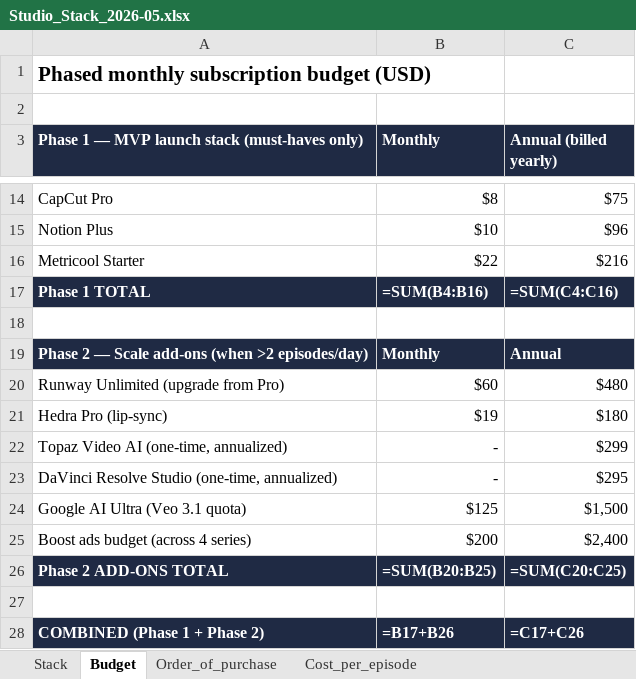
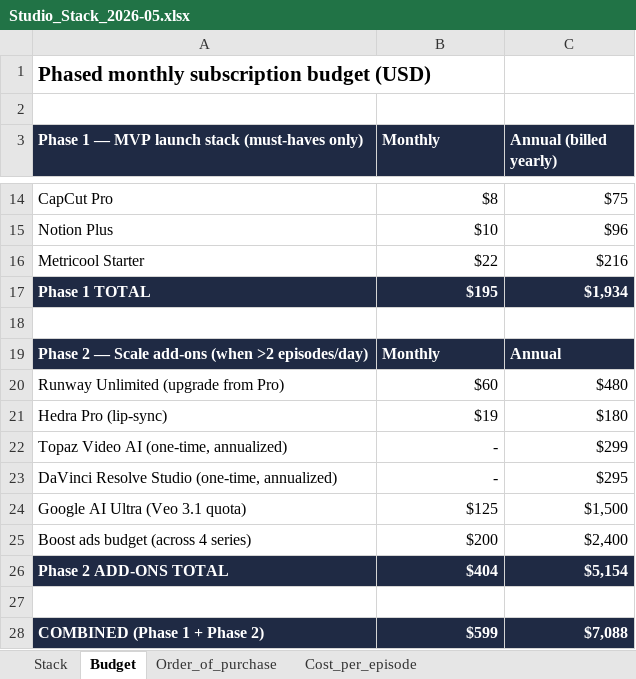
Before and after one commit to denwik86/cowork-workspace, an Excel workbook: outputs/MiniSeries_Studio/setup/Studio_Stack_2026-05.xlsx, sheet Budget, drawn as a sheet; only a part is shown, gaps mark what is left out; values as stored, in another font and other column widths than the file's, no borders; formulas without a stored value are shown as written; the diff names each change by its address in the sheet, - before the commit and + after, or states it on an @@ line.

```diff
--- a/outputs/MiniSeries_Studio/setup/Studio_Stack_2026-05.xlsx (sheet Budget)
+++ b/outputs/MiniSeries_Studio/setup/Studio_Stack_2026-05.xlsx (sheet Budget)
-B17 (Monthly): =SUM(B4:B16)
+B17 (Monthly): $195
-C17 (Annual (billed yearly)): =SUM(C4:C16)
+C17 (Annual (billed yearly)): $1,934
-B26 (Monthly): =SUM(B20:B25)
+B26 (Monthly): $404
-C26 (Annual (billed yearly)): =SUM(C20:C25)
+C26 (Annual (billed yearly)): $5,154
-B28 (Monthly): =B17+B26
+B28 (Monthly): $599
-C28 (Annual (billed yearly)): =C17+C26
+C28 (Annual (billed yearly)): $7,088
```
Also changed, not shown: sheet Cost_per_episode, 1 other file.
